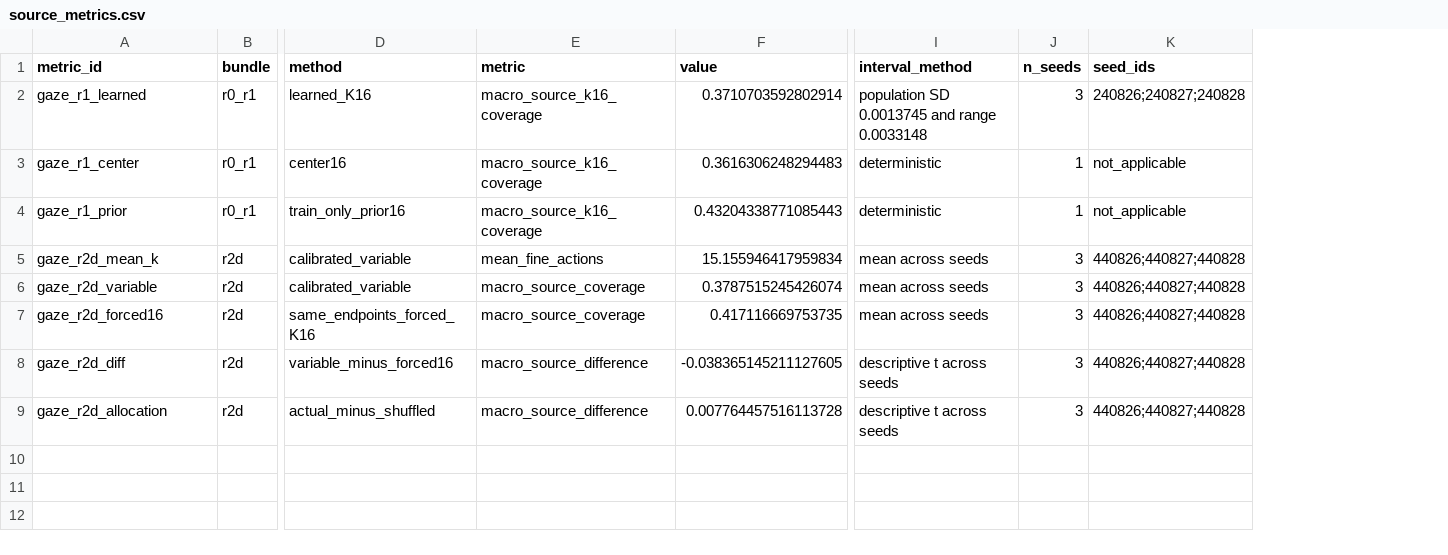
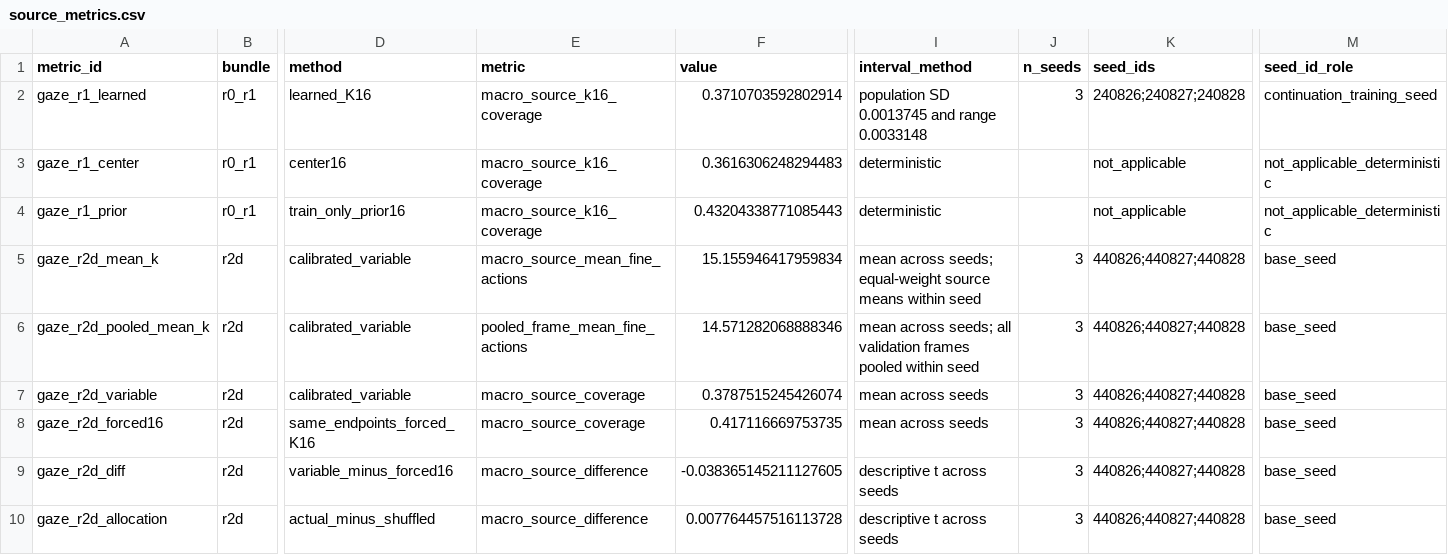
Before and after one commit to noahlatzel/AutoGaze, a CSV file: results/wp5_three_strand_evidence/addenda/in_domain_gaze/source_metrics.csv, drawn as a sheet; only a part is shown, gaps mark what is left out; addresses are those after the commit; rows hold the shown columns only; the diff names each change by its address in the sheet, - before the commit and + after, or states it on an @@ line.

```diff
--- a/results/wp5_three_strand_evidence/addenda/in_domain_gaze/source_metrics.csv
+++ b/results/wp5_three_strand_evidence/addenda/in_domain_gaze/source_metrics.csv
+column M (seed_id_role), rows 2-5: continuation_training_seed | not_applicable_deterministic | not_applicable_deterministic | base_seed; rows 7-10: all base_seed
-J3:J4 (n_seeds): 1
+J3:J4 (n_seeds): (empty)
-E5 (metric): mean_fine_actions
+E5 (metric): macro_source_mean_fine_actions
-I5 (interval_method): mean across seeds
+I5 (interval_method): mean across seeds; equal-weight source means within seed
+row 6: gaze_r2d_pooled_mean_k | r2d | calibrated_variable | pooled_frame_mean_fine_actions | 14.571282068888346 | mean across seeds; all validation frames pooled within seed | 3 | 440826;440827;440828 | base_seed
```
Also changed, not shown: results/wp5_three_strand_evidence/artifacts.csv, results/wp5_three_strand_evidence/claims.csv, 8 other files.
